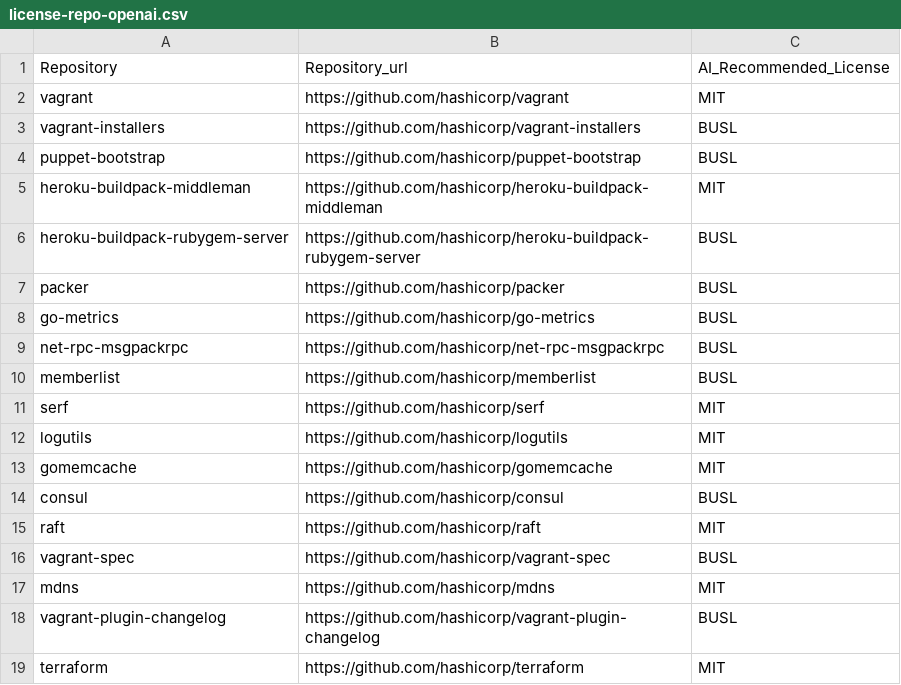
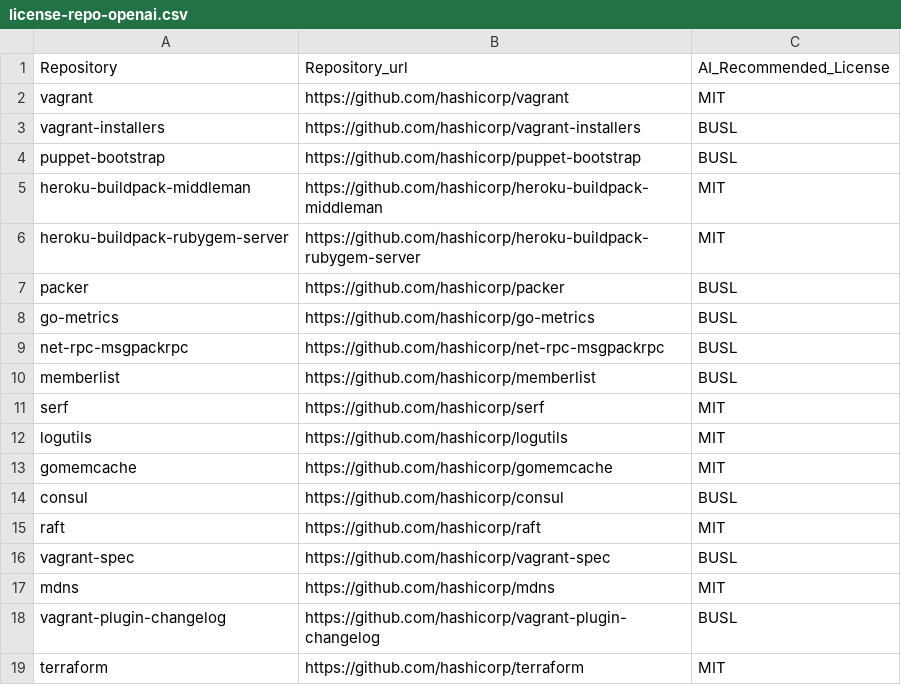
Before and after one commit to KaushikiAnand/license-recommendation, a CSV file: license-repo-openai.csv, drawn as a sheet.

```diff
--- a/license-repo-openai.csv
+++ b/license-repo-openai.csv
@@ -5,3 +5,3 @@ puppet-bootstrap,https://github.com/hashicorp/puppet-bootstrap,BUSL
 heroku-buildpack-middleman,https://github.com/hashicorp/heroku-buildpack-middleman,MIT
-heroku-buildpack-rubygem-server,https://github.com/hashicorp/heroku-buildpack-rubygem-server,BUSL
+heroku-buildpack-rubygem-server,https://github.com/hashicorp/heroku-buildpack-rubygem-server,MIT
 packer,https://github.com/hashicorp/packer,BUSL
```
Also changed, not shown: license-repo.csv.
